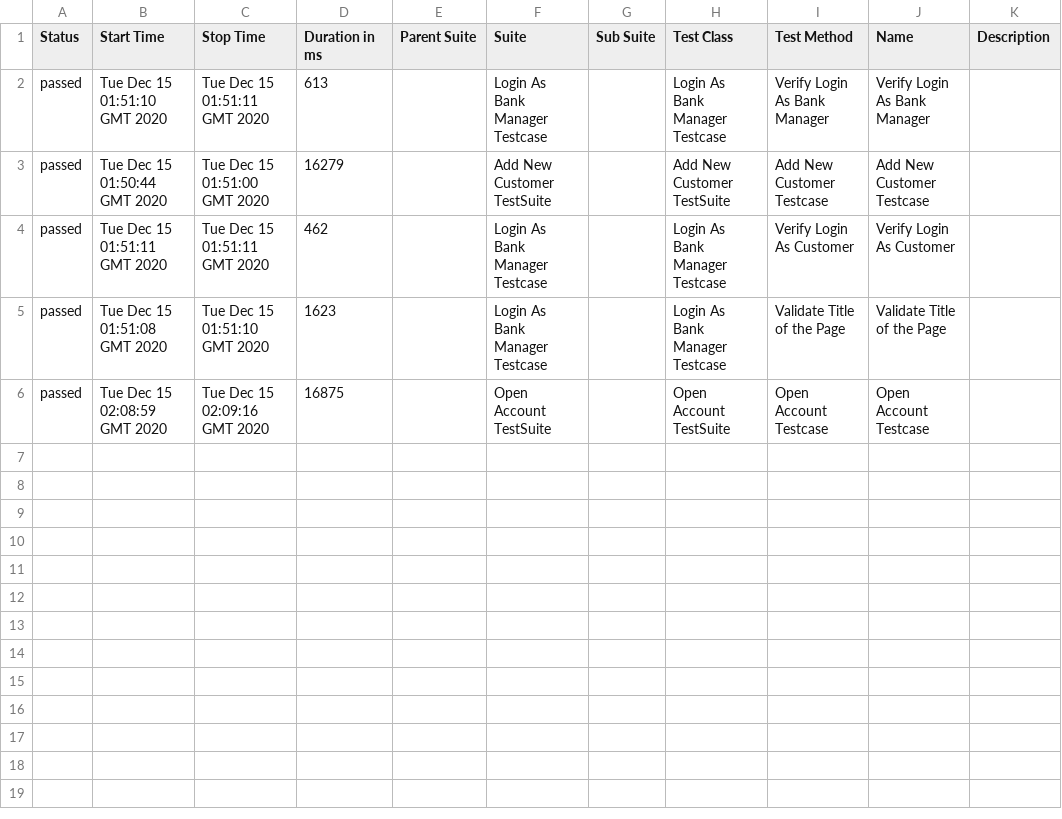
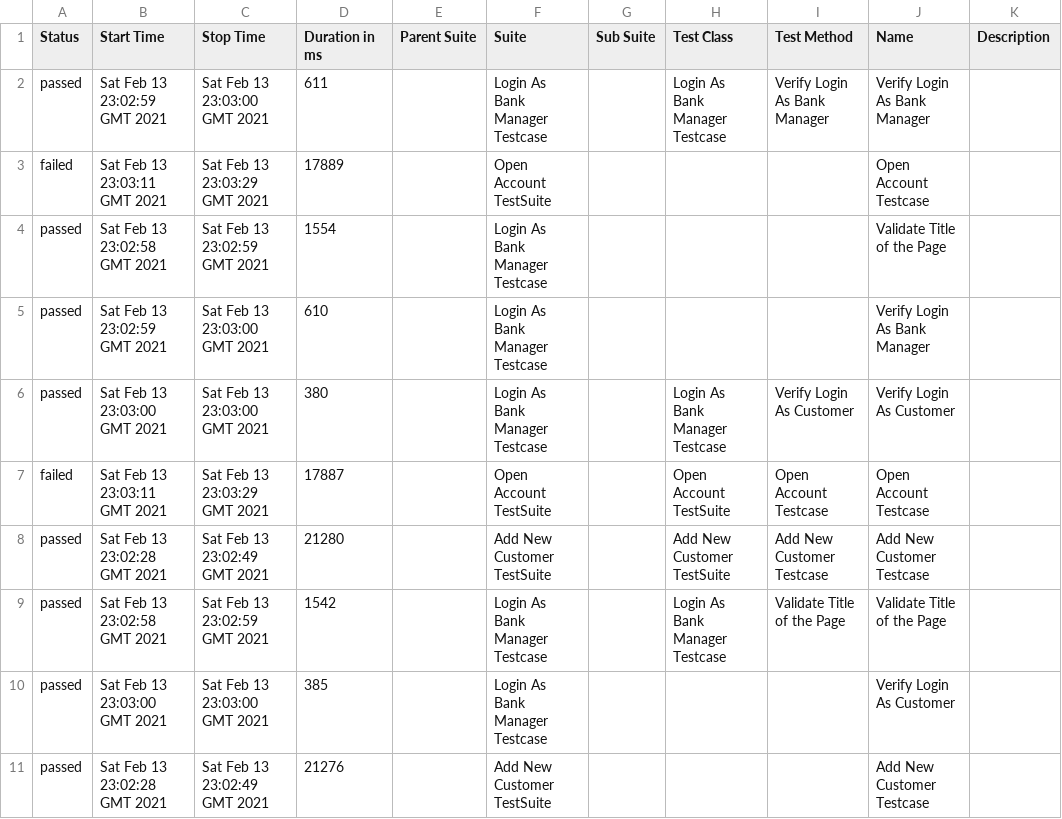
Before and after one commit to valwillgithub/FrameworkCypressRA, a CSV file: allure-report/data/suites.csv, drawn as a sheet.

```diff
--- a/allure-report/data/suites.csv
+++ b/allure-report/data/suites.csv
@@ -1,6 +1,11 @@
 "Status","Start Time","Stop Time","Duration in ms","Parent Suite","Suite","Sub Suite","Test Class","Test Method","Name","Description"
-"passed","Tue Dec 15 01:51:10 GMT 2020","Tue Dec 15 01:51:11 GMT 2020","613","","Login As Bank Manager Testcase","","Login As Bank Manager Testcase","Verify Login As Bank Manager","Verify Login As Bank Manager",""
-"passed","Tue Dec 15 01:50:44 GMT 2020","Tue Dec 15 01:51:00 GMT 2020","16279","","Add New Customer TestSuite","","Add New Customer TestSuite","Add New Customer Testcase","Add New Customer Testcase",""
-"passed","Tue Dec 15 01:51:11 GMT 2020","Tue Dec 15 01:51:11 GMT 2020","462","","Login As Bank Manager Testcase","","Login As Bank Manager Testcase","Verify Login As Customer","Verify Login As Customer",""
-"passed","Tue Dec 15 01:51:08 GMT 2020","Tue Dec 15 01:51:10 GMT 2020","1623","","Login As Bank Manager Testcase","","Login As Bank Manager Testcase","Validate Title of the Page","Validate Title of the Page",""
-"passed","Tue Dec 15 02:08:59 GMT 2020","Tue Dec 15 02:09:16 GMT 2020","16875","","Open Account TestSuite","","Open Account TestSuite","Open Account Testcase","Open Account Testcase",""
+"passed","Sat Feb 13 23:02:59 GMT 2021","Sat Feb 13 23:03:00 GMT 2021","611","","Login As Bank Manager Testcase","","Login As Bank Manager Testcase","Verify Login As Bank Manager","Verify Login As Bank Manager",""
+"failed","Sat Feb 13 23:03:11 GMT 2021","Sat Feb 13 23:03:29 GMT 2021","17889","","Open Account TestSuite","","","","Open Account Testcase",""
+"passed","Sat Feb 13 23:02:58 GMT 2021","Sat Feb 13 23:02:59 GMT 2021","1554","","Login As Bank Manager Testcase","","","","Validate Title of the Page",""
+"passed","Sat Feb 13 23:02:59 GMT 2021","Sat Feb 13 23:03:00 GMT 2021","610","","Login As Bank Manager Testcase","","","","Verify Login As Bank Manager",""
+"passed","Sat Feb 13 23:03:00 GMT 2021","Sat Feb 13 23:03:00 GMT 2021","380","","Login As Bank Manager Testcase","","Login As Bank Manager Testcase","Verify Login As Customer","Verify Login As Customer",""
+"failed","Sat Feb 13 23:03:11 GMT 2021","Sat Feb 13 23:03:29 GMT 2021","17887","","Open Account TestSuite","","Open Account TestSuite","Open Account Testcase","Open Account Testcase",""
+"passed","Sat Feb 13 23:02:28 GMT 2021","Sat Feb 13 23:02:49 GMT 2021","21280","","Add New Customer TestSuite","","Add New Customer TestSuite","Add New Customer Testcase","Add New Customer Testcase",""
+"passed","Sat Feb 13 23:02:58 GMT 2021","Sat Feb 13 23:02:59 GMT 2021","1542","","Login As Bank Manager Testcase","","Login As Bank Manager Testcase","Validate Title of the Page","Validate Title of the Page",""
+"passed","Sat Feb 13 23:03:00 GMT 2021","Sat Feb 13 23:03:00 GMT 2021","385","","Login As Bank Manager Testcase","","","","Verify Login As Customer",""
+"passed","Sat Feb 13 23:02:28 GMT 2021","Sat Feb 13 23:02:49 GMT 2021","21276","","Add New Customer TestSuite","","","","Add New Customer Testcase",""
```
Also changed, not shown: 47 other files.
